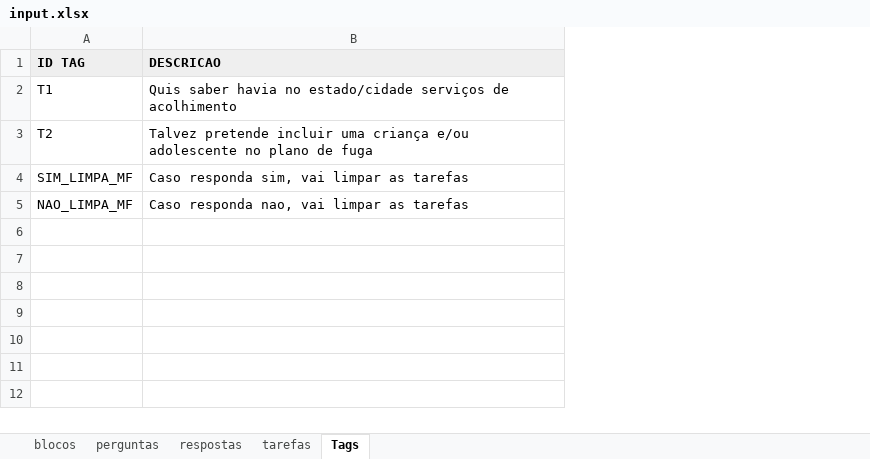
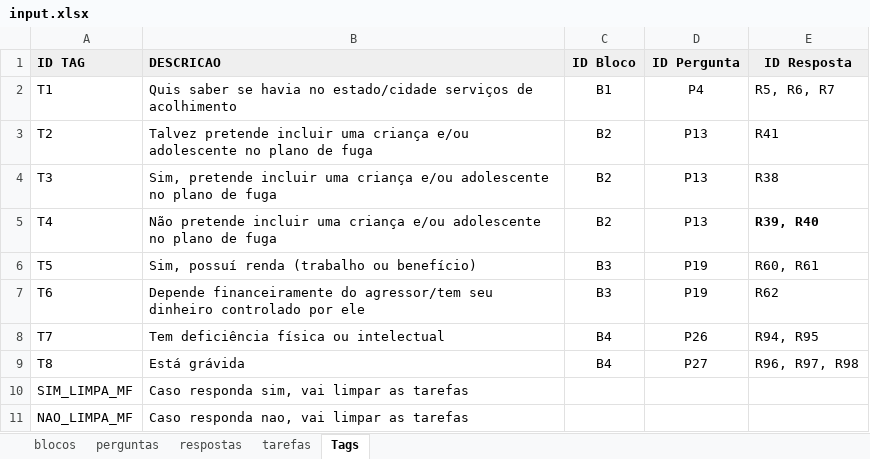
Before and after one commit to institutoazmina/penhas-backend, an Excel workbook: lost-and-found/parser-quiz/input.xlsx, sheet Tags, drawn as a sheet; values as stored, in another font and other column widths than the file's, no borders; charts and pictures not drawn; the diff names each change by its address in the sheet, - before the commit and + after, or states it on an @@ line.

Commit message:
Update quiz for new tags

```diff
--- a/lost-and-found/parser-quiz/input.xlsx (sheet Tags)
+++ b/lost-and-found/parser-quiz/input.xlsx (sheet Tags)
+column C (ID Bloco), rows 2-3: B1 | B2
+column D (ID Pergunta), rows 2-3: P4 | P13
+column E (ID Resposta), rows 2-3: R5, R6, R7 | R41
-B2 (DESCRICAO): Quis saber havia no…
+B2 (DESCRICAO): Quis saber se havia no…
+row 4: T3 | Sim, pretende incluir uma criança e/ou adolescente no plano de fuga | B2 | P13 | R38
+row 5: T4 | Não pretende incluir uma criança e/ou adolescente no plano de fuga | B2 | P13 | R39, R40
+row 6: T5 | Sim, possuí renda (trabalho ou benefício) | B3 | P19 | R60, R61
+row 7: T6 | Depende financeiramente do agressor/tem seu dinheiro controlado por ele | B3 | P19 | R62
+row 8: T7 | Tem deficiência física ou intelectual | B4 | P26 | R94, R95
+row 9: T8 | Está grávida | B4 | P27 | R96, R97, R98
```
Also changed, not shown: sheet perguntas, 2 other files.
